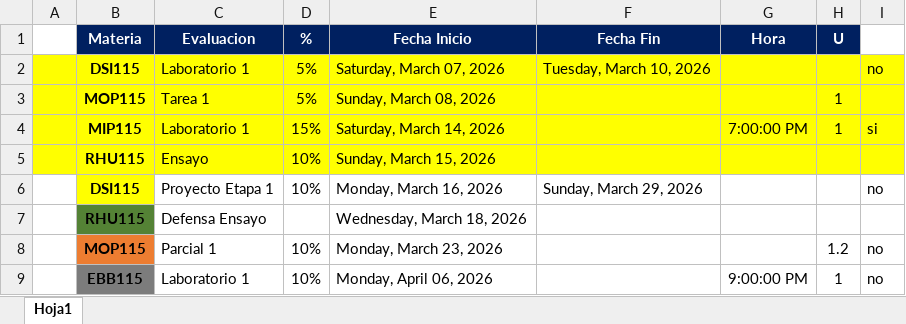
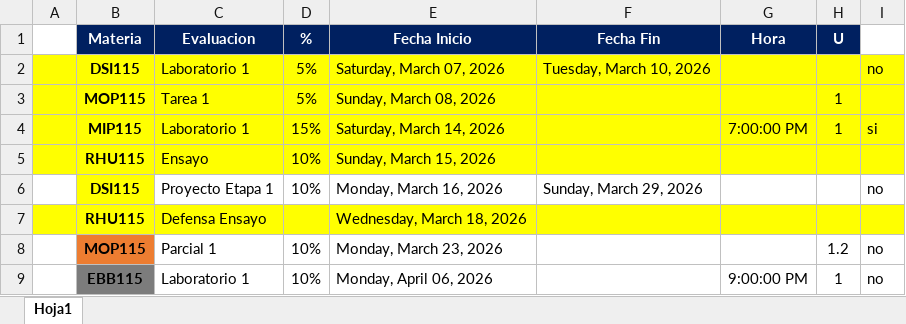
Before and after one commit to LVasquez93/UES-2026, an Excel workbook: CalendarioEvaluaciones.xlsx, sheet Hoja1, drawn as a sheet; only a part is shown; values as stored, in another font and other column widths than the file's, no borders; table styles not drawn; the diff names each change by its address in the sheet, - before the commit and + after, or states it on an @@ line.

Commit message:
Update CalendarioEvaluaciones.xlsx

```diff
--- a/CalendarioEvaluaciones.xlsx (sheet Hoja1)
+++ b/CalendarioEvaluaciones.xlsx (sheet Hoja1)
-A7 fill: none
+A7 fill: #FFFF00
-B7 fill: #548235
+B7 fill: #FFFF00
-C7:I7 fill: none
+C7:I7 fill: #FFFF00
```
